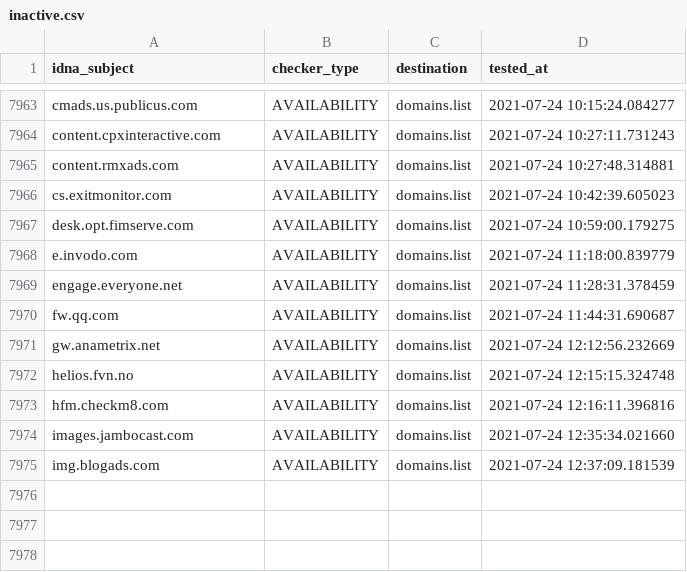
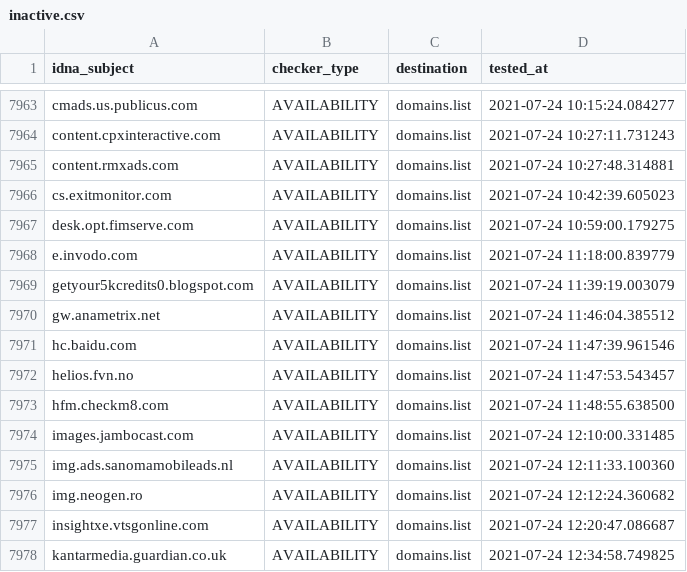
Before and after one commit to Ultimate-Hosts-Blacklist/Michael_Trimms_Hosts, a CSV file: .pyfunceble/inactive.csv, drawn as a sheet; only a part is shown, gaps mark what is left out.

```diff
--- a/.pyfunceble/inactive.csv
+++ b/.pyfunceble/inactive.csv
@@ -7968,8 +7968,11 @@ desk.opt.fimserve.com,AVAILABILITY,domains.list,2021-07-24 10:59:00.179275
 e.invodo.com,AVAILABILITY,domains.list,2021-07-24 11:18:00.839779
-engage.everyone.net,AVAILABILITY,domains.list,2021-07-24 11:28:31.378459
-fw.qq.com,AVAILABILITY,domains.list,2021-07-24 11:44:31.690687
-gw.anametrix.net,AVAILABILITY,domains.list,2021-07-24 12:12:56.232669
-helios.fvn.no,AVAILABILITY,domains.list,2021-07-24 12:15:15.324748
-hfm.checkm8.com,AVAILABILITY,domains.list,2021-07-24 12:16:11.396816
-images.jambocast.com,AVAILABILITY,domains.list,2021-07-24 12:35:34.021660
-img.blogads.com,AVAILABILITY,domains.list,2021-07-24 12:37:09.181539
+getyour5kcredits0.blogspot.com,AVAILABILITY,domains.list,2021-07-24 11:39:19.003079
+gw.anametrix.net,AVAILABILITY,domains.list,2021-07-24 11:46:04.385512
+hc.baidu.com,AVAILABILITY,domains.list,2021-07-24 11:47:39.961546
+helios.fvn.no,AVAILABILITY,domains.list,2021-07-24 11:47:53.543457
+hfm.checkm8.com,AVAILABILITY,domains.list,2021-07-24 11:48:55.638500
+images.jambocast.com,AVAILABILITY,domains.list,2021-07-24 12:10:00.331485
+img.ads.sanomamobileads.nl,AVAILABILITY,domains.list,2021-07-24 12:11:33.100360
+img.neogen.ro,AVAILABILITY,domains.list,2021-07-24 12:12:24.360682
+insightxe.vtsgonline.com,AVAILABILITY,domains.list,2021-07-24 12:20:47.086687
+kantarmedia.guardian.co.uk,AVAILABILITY,domains.list,2021-07-24 12:34:58.749825
```
Also changed, not shown: 12 other files.
